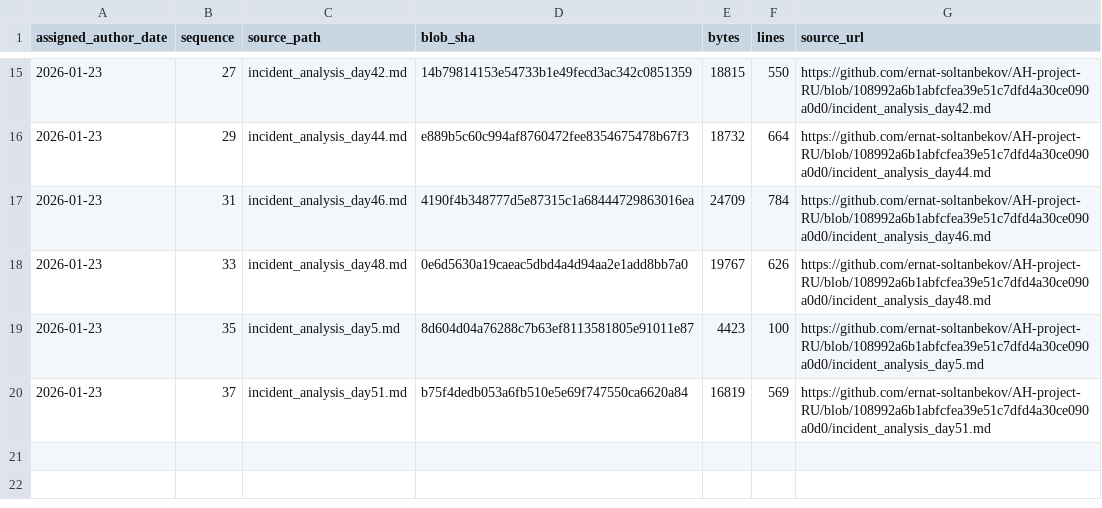
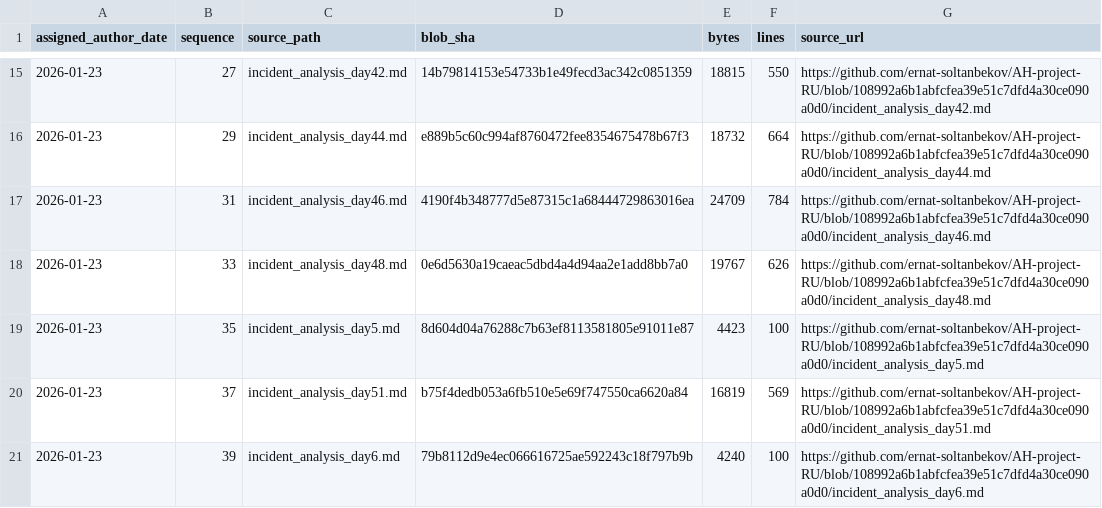
Before and after one commit to GhostOfAstana/AH-project-RU, a TSV file: source-catalog-2026-09-30/daily/2026-01-23.tsv, drawn as a sheet; only a part is shown, gaps mark what is left out; the diff names each change by its address in the sheet, - before the commit and + after, or states it on an @@ line.

Commit message:
catalog: add source metadata for 2026-01-23 #39 (backfill generated 2026-09-30)

```diff
--- a/source-catalog-2026-09-30/daily/2026-01-23.tsv
+++ b/source-catalog-2026-09-30/daily/2026-01-23.tsv
+row 21: 2026-01-23 | 39 | incident_analysis_day6.md | 79b8112d9e4ec066616725ae592243c18f797b9b | 4240 | 100 | https://github.com/ernat-soltanbekov/AH-project-RU/blob/108992a6b1abfcfea39e51c7dfd4a30ce090a0d0/incident_analysis_day6.md
```
